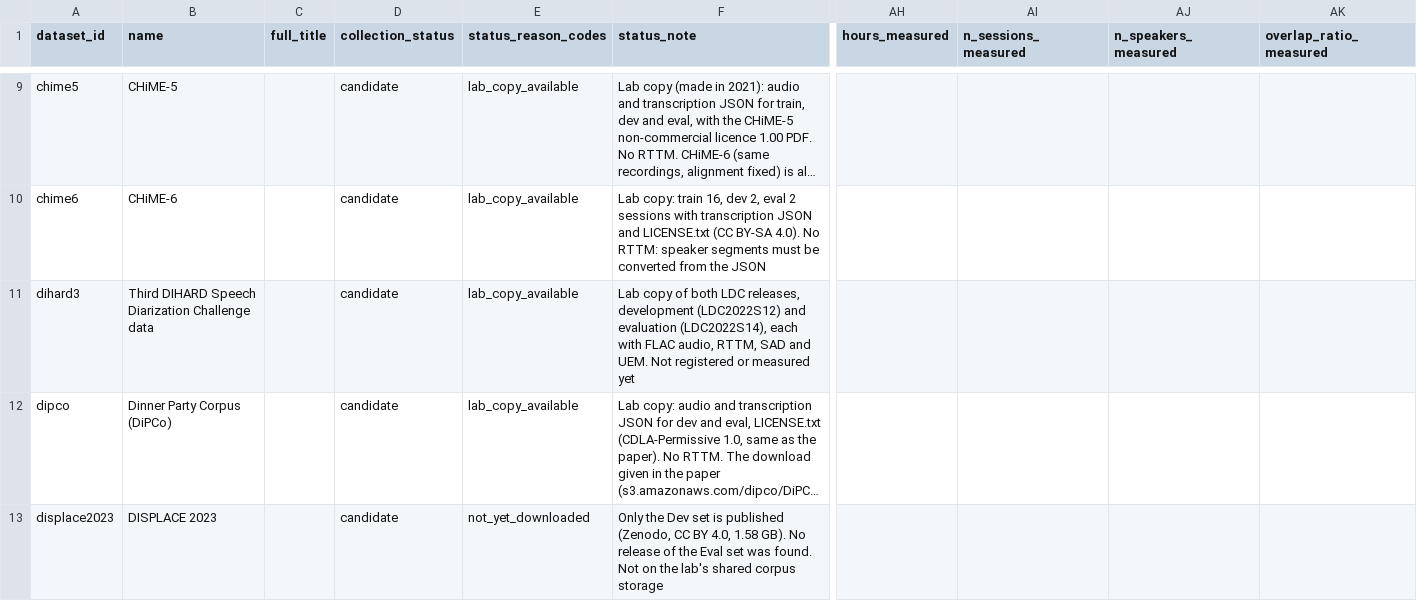
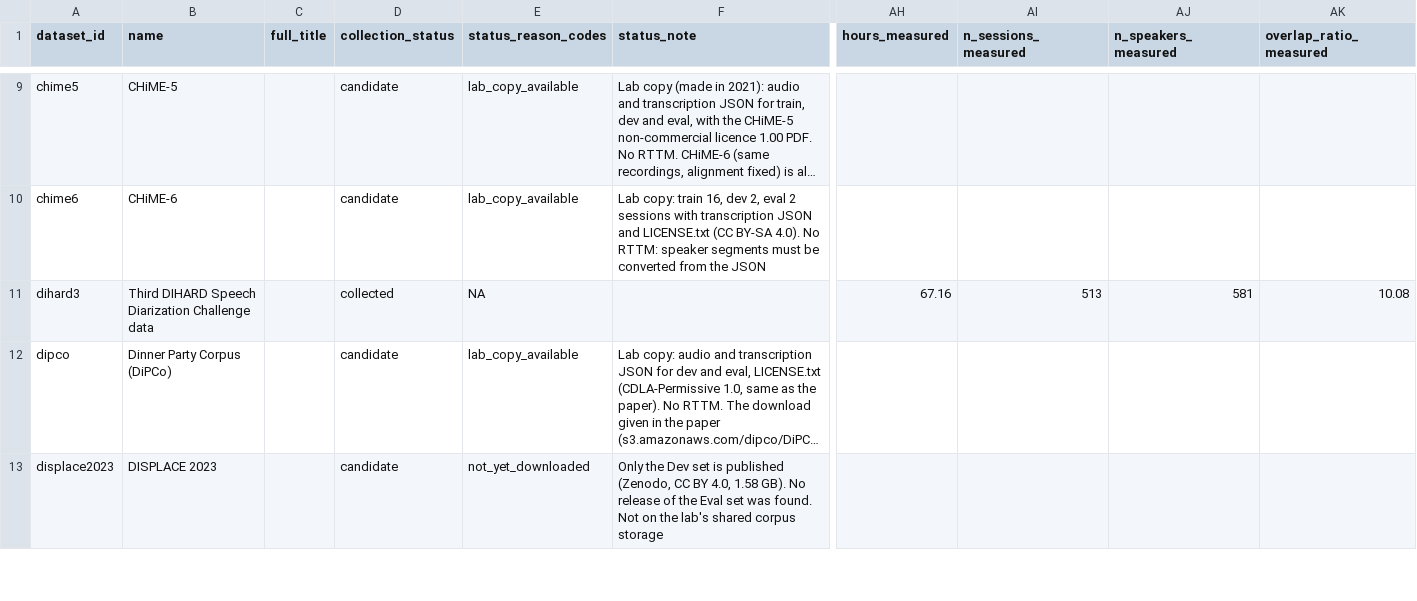
Before and after one commit to KimHaeri/sd_dataset_db, a CSV file: data/datasets.csv, drawn as a sheet; only a part is shown, gaps mark what is left out; long unchanged cells end in …; the diff names each change by its address in the sheet, - before the commit and + after, or states it on an @@ line.

```diff
--- a/data/datasets.csv
+++ b/data/datasets.csv
-D11 (collection_status): candidate
+D11 (collection_status): collected
-E11 (status_reason_codes): lab_copy_available
+E11 (status_reason_codes): NA
-F11 (status_note): Lab copy of both LDC releases, development (LDC2022S12) and evaluation (LDC2022S14), each with FLAC audio, RTTM, SAD and UEM. Not registered or measured yet
+F11 (status_note): (empty)
-AH11 (hours_measured): (empty)
+AH11 (hours_measured): 67.16
-AI11 (n_sessions_measured): (empty)
+AI11 (n_sessions_measured): 513
-AJ11 (n_speakers_measured): (empty)
+AJ11 (n_speakers_measured): 581
-AK11 (overlap_ratio_measured): (empty)
+AK11 (overlap_ratio_measured): 10.08
```
Also changed, not shown: data/collections.csv, data/evidence.csv, 3 other files.
